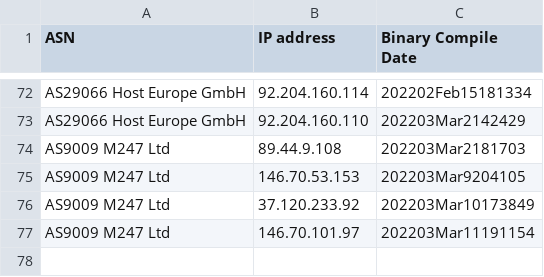
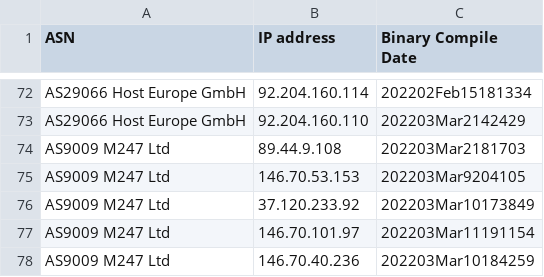
Before and after one commit to Squiblydoo/SolarmakerC2Servers, a TSV file: C2FullData.tsv, drawn as a sheet; only a part is shown, gaps mark what is left out; the diff names each change by its address in the sheet, - before the commit and + after, or states it on an @@ line.

Commit message:
Update C2FullData.tsv

```diff
--- a/C2FullData.tsv
+++ b/C2FullData.tsv
+row 78: AS9009 M247 Ltd | 146.70.40.236 | 202203Mar10184259
```
